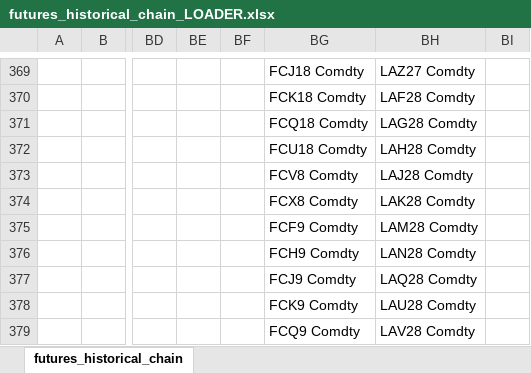
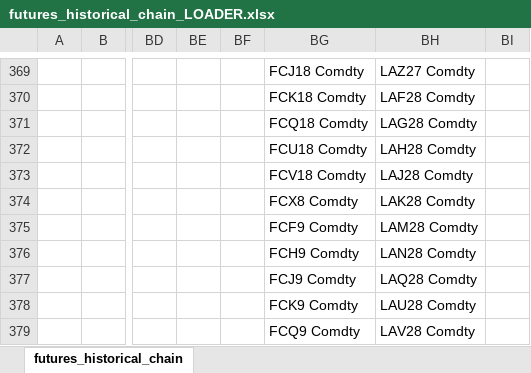
Before and after one commit to mdragan85/bbg_terminal_loader, an Excel workbook: _in/futures_historical_chain_LOADER.xlsx, sheet futures_historical_chain, drawn as a sheet; only a part is shown, gaps mark what is left out; values as stored, in another font and other column widths than the file's, no borders; the diff names each change by its address in the sheet, - before the commit and + after, or states it on an @@ line.

```diff
--- a/_in/futures_historical_chain_LOADER.xlsx (sheet futures_historical_chain)
+++ b/_in/futures_historical_chain_LOADER.xlsx (sheet futures_historical_chain)
-BG373: FCV8 Comdty
+BG373: FCV18 Comdty
```
Also changed, not shown: 2 other files.
